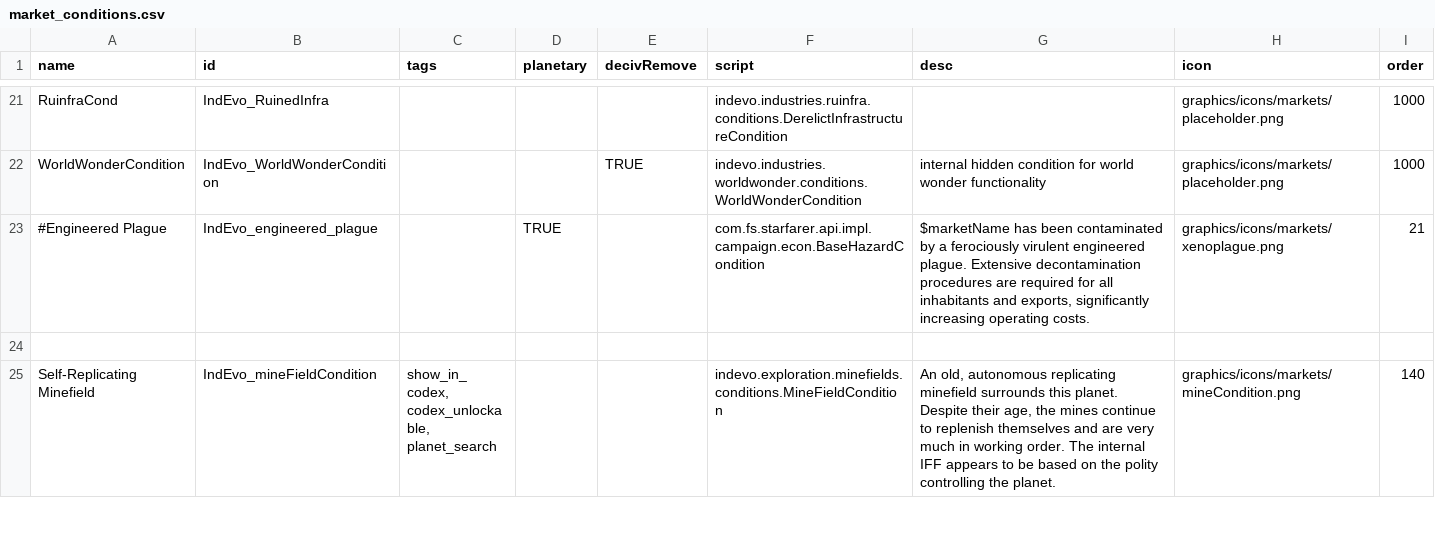
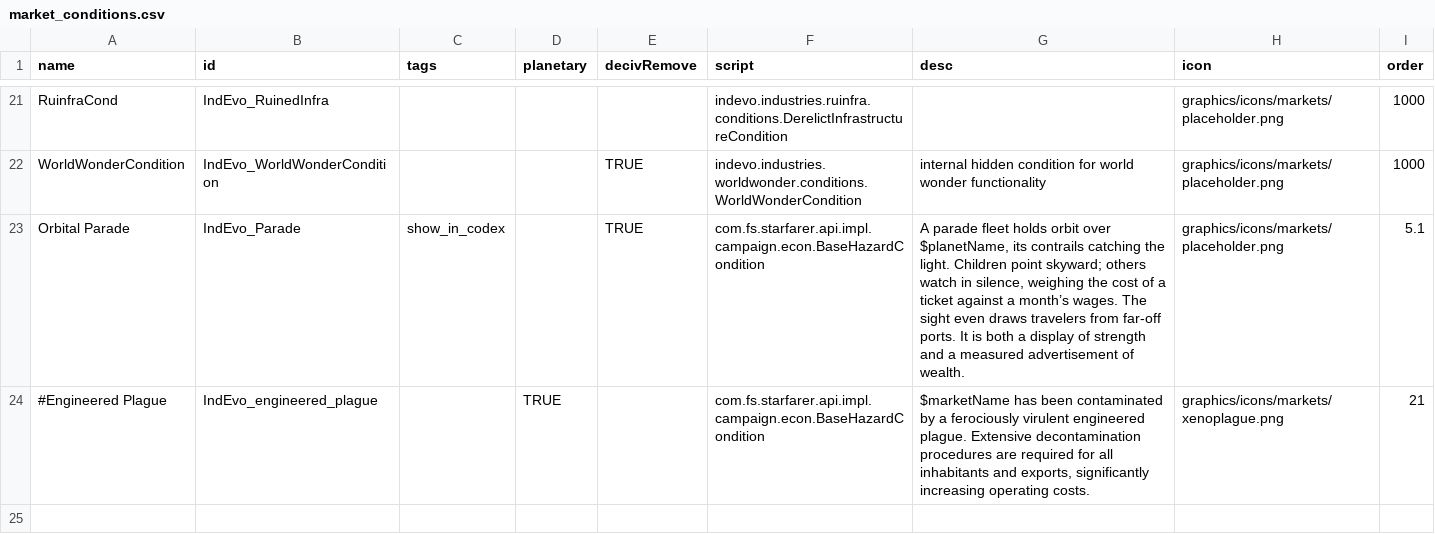
Before and after one commit to SirHartley/Industrial.Evolution, a CSV file: data/campaign/market_conditions.csv, drawn as a sheet; only a part is shown, gaps mark what is left out; the shorter side is filled out with more unchanged rows.

```diff
--- a/data/campaign/market_conditions.csv
+++ b/data/campaign/market_conditions.csv
@@ -24,2 +24,3 @@ RuinfraCond,IndEvo_RuinedInfra,,,,indevo.industries.ruinfra.conditions.DerelictI
 WorldWonderCondition,IndEvo_WorldWonderCondition,,,TRUE,indevo.industries.worldwonder.conditions.WorldWonderCondition,internal hidden condition for world wonder functionality,graphics/icons/markets/placeholder.png,1000
+Orbital Parade,IndEvo_Parade,show_in_codex,,TRUE,com.fs.starfarer.api.impl.campaign.econ.BaseHazardCondition,"A parade fleet holds orbit over $planetName, its contrails catching the light. Children point skyward; others watch in silence, weighing the cost of a ticket against a month’s wages. The sight even draws travelers from far-off ports. It is both a display of strength and a measured advertisement of wealth.",graphics/icons/markets/placeholder.png,5.1
 #Engineered Plague,IndEvo_engineered_plague,,TRUE,,com.fs.starfarer.api.impl.campaign.econ.BaseHazardCondition,"$marketName has been contaminated by a ferociously virulent engineered plague. Extensive decontamination procedures are required for all inhabitants and exports, significantly increasing operating costs.",graphics/icons/markets/xenoplague.png,21
```
Also changed, not shown: 7 other files.
